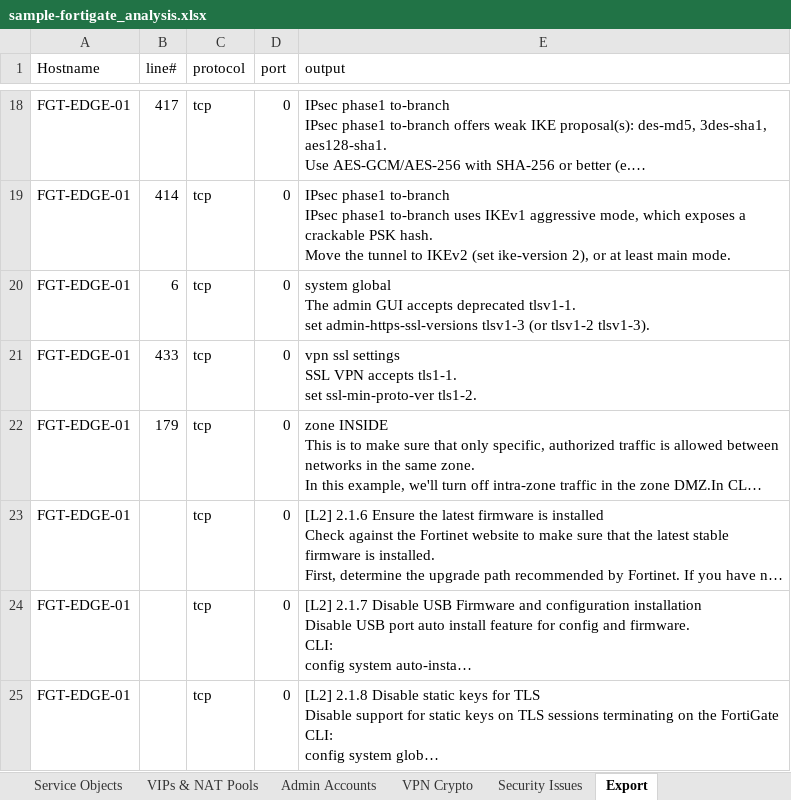
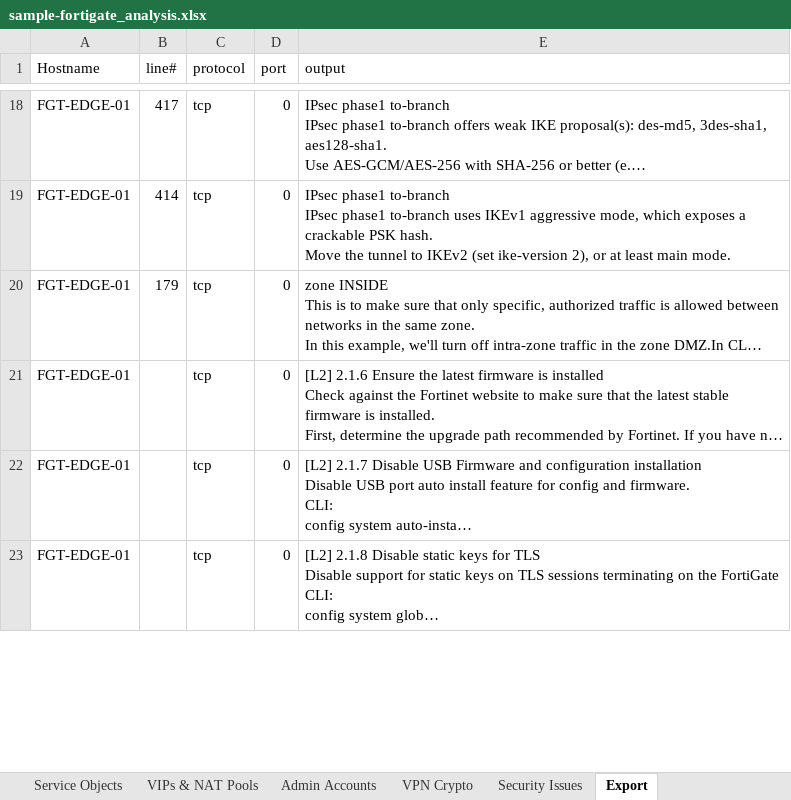
Before and after one commit to acknowledgeHim/paloalto_parser, an Excel workbook: sample-fortigate_analysis.xlsx, sheet Export, drawn as a sheet; only a part is shown, gaps mark what is left out; long unchanged cells end in …; values as stored, in another font and other column widths than the file's, no cell formats; removed rows and columns are numbered as before the commit, all else as after; ↵ is a line break in a cell; the diff covers the shown part only; the diff names each change by its address in the sheet, - before the commit and + after, or states it on an @@ line.

```diff
--- a/sample-fortigate_analysis.xlsx (sheet Export)
+++ b/sample-fortigate_analysis.xlsx (sheet Export)
-row 20: FGT-EDGE-01 | 6 | tcp | 0 | system global ↵ The admin GUI accepts deprecated tlsv1-1. ↵ set admin-https-ssl-versions tlsv1-3 (or tlsv1-2 tlsv1-3).
-row 21: FGT-EDGE-01 | 433 | tcp | 0 | vpn ssl settings ↵ SSL VPN accepts tls1-1. ↵ set ssl-min-proto-ver tls1-2.
```
Also changed, not shown: 1 added row, 2 removed rows and 3 edited cells elsewhere in this sheet, sheet Security Issues, sheet CIS Controls Mapping, sheet PCI DSS Mapping, sheet SCF Mapping, sheet CIS Benchmark, sheet Summary, cell formats, vulns_framework_mapping.xlsx, 1 other file.
